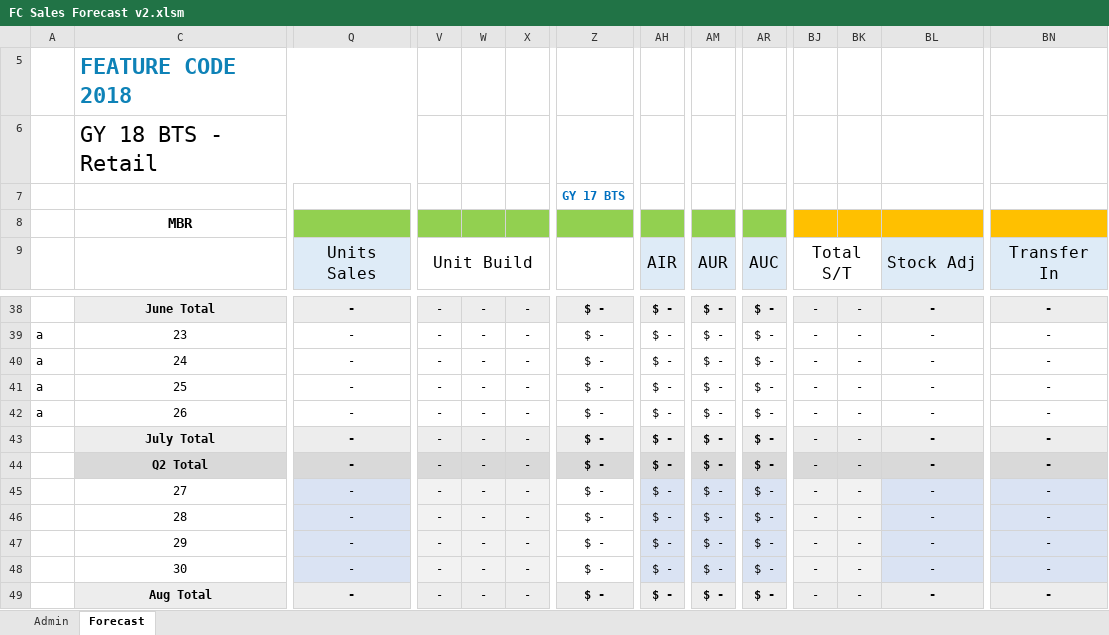
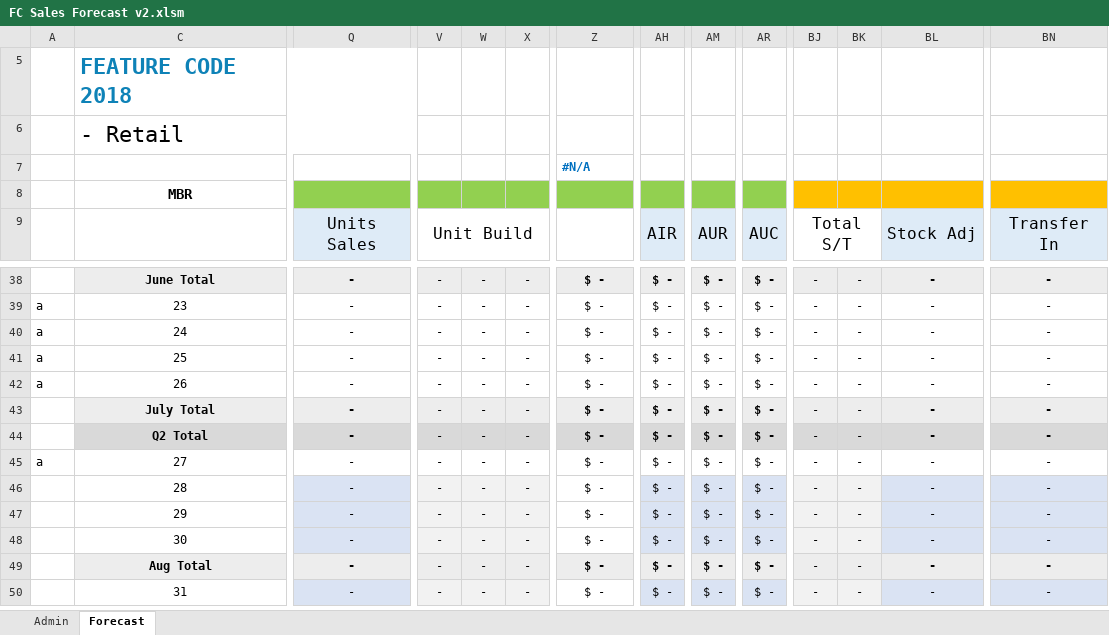
Before and after one commit to marilyncnn/Gym-FCF2, an Excel workbook: excel/FC Sales Forecast v2.xlsm, sheet Forecast, drawn as a sheet; only a part is shown, gaps mark what is left out; the shorter side is filled out with more unchanged rows; values as stored, in another font and other column widths than the file's, no borders; charts and pictures and conditional formats not drawn; the diff covers the shown part only; the diff names each change by its address in the sheet, - before the commit and + after, or states it on an @@ line.

```diff
--- a/excel/FC Sales Forecast v2.xlsm (sheet Forecast)
+++ b/excel/FC Sales Forecast v2.xlsm (sheet Forecast)
-C6: GY 18 BTS - Retail
+C6: - Retail
-Z7: GY 17 BTS
+Z7: #N/A
-A45: (empty)
+A45: a
-Q45 fill: #DAE3F3
+Q45 fill: none
-V45:X45 fill: #F2F2F2
+V45:X45 fill: none
-AH45 fill: #DAE3F3
+AH45 fill: none
-AM45 fill: #DAE3F3
+AM45 fill: none
-AR45 fill: #DAE3F3
+AR45 fill: none
-BJ45:BK45 fill: #F2F2F2
+BJ45:BK45 fill: none
-BL45 fill: #DAE3F3
+BL45 fill: none
-BN45 fill: #DAE3F3
+BN45 fill: none
```
Also changed, not shown: cell formats elsewhere in this sheet, sheet Admin, formulas that keep their value, charts or pictures, excel/FC reporting v2.xlsm, 2 other files.
